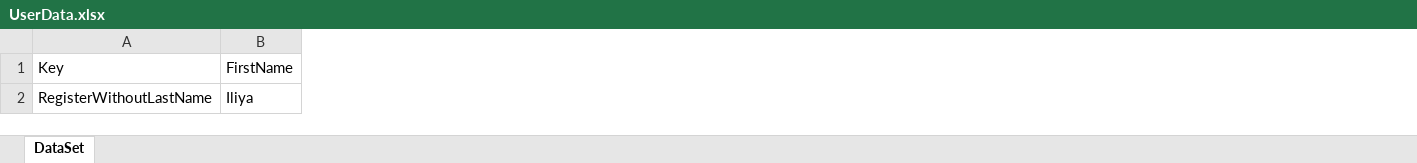
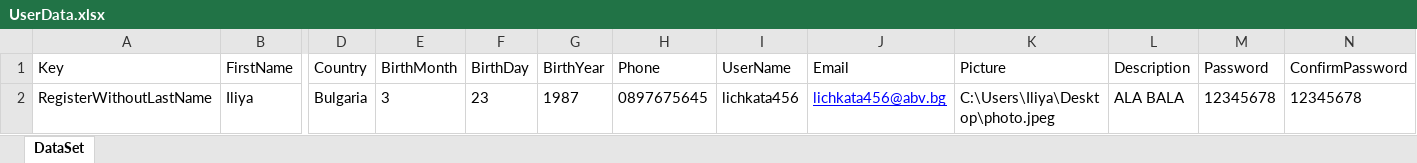
Before and after one commit to Iliev88/QA-Automation, an Excel workbook: DesignPattern/DataDrivenTests/UserData.xlsx, sheet DataSet, drawn as a sheet; only a part is shown, gaps mark what is left out; values as stored, in another font and other column widths than the file's, no borders; the diff names each change by its address in the sheet, - before the commit and + after, or states it on an @@ line.

Commit message:
Filling the form with everything except the lists

```diff
--- a/DesignPattern/DataDrivenTests/UserData.xlsx (sheet DataSet)
+++ b/DesignPattern/DataDrivenTests/UserData.xlsx (sheet DataSet)
+column D (Country), row 2: Bulgaria
+column E (BirthMonth), row 2: 3
+column F (BirthDay), row 2: 23
+column G (BirthYear), row 2: 1987
+column H (Phone), row 2: 0897675645
+column I (UserName), row 2: lichkata456
+column J (Email), row 2: lichkata456@abv.bg
+column K (Picture), row 2: C:\Users\Iliya\Desktop\photo.jpeg
+column L (Description), row 2: ALA BALA
+column M (Password), row 2: 12345678
+column N (ConfirmPassword), row 2: 12345678
```
Also changed, not shown: 2 other files.
